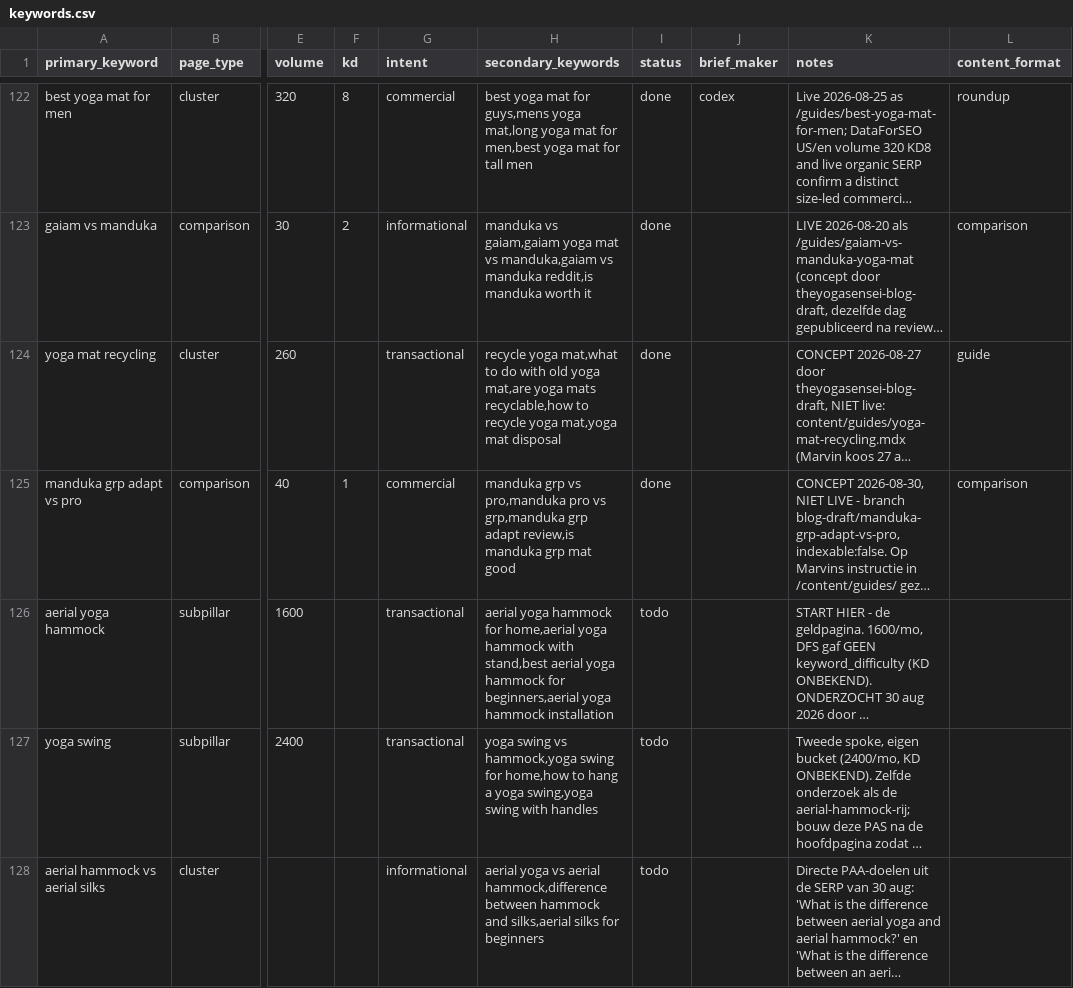
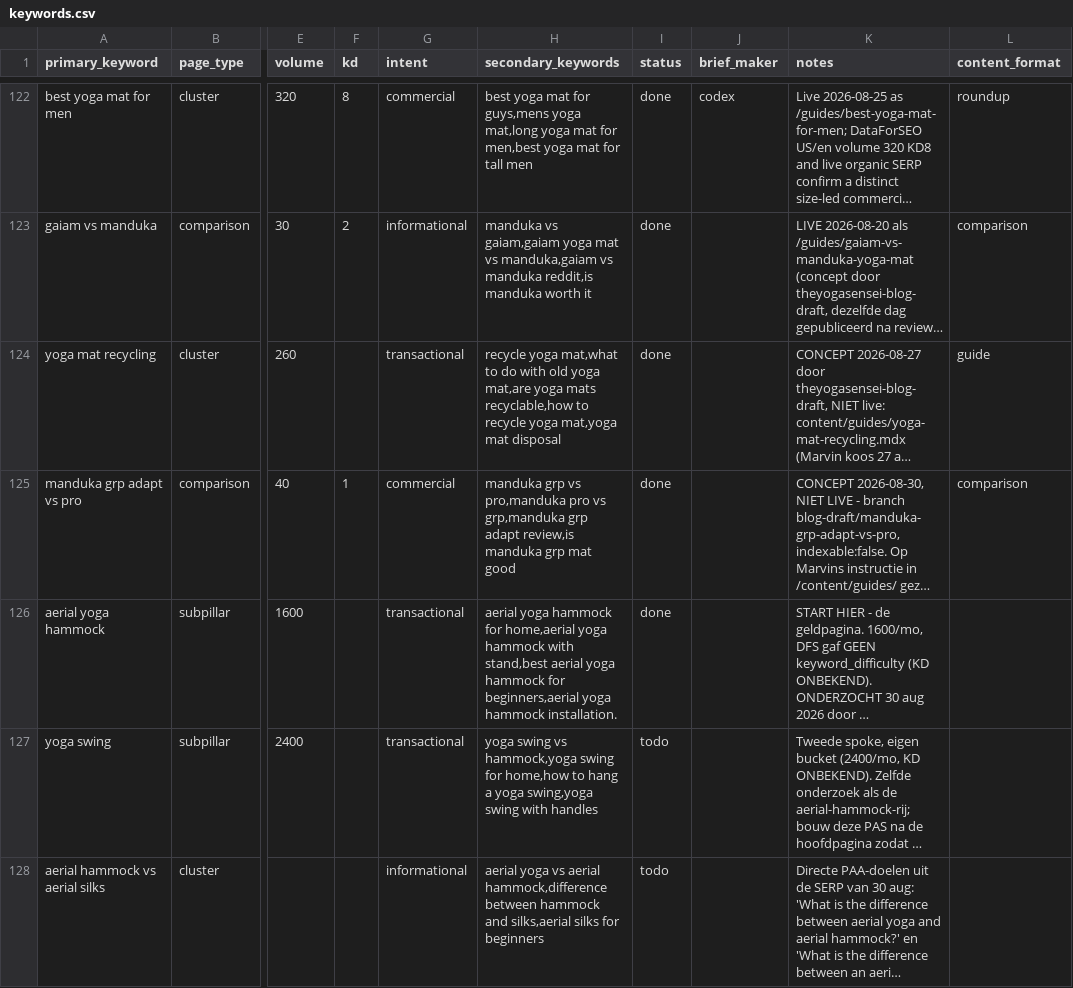
Before and after one commit to MarvinNL046/theyogasensei, a CSV file: keywords.csv, drawn as a sheet; only a part is shown, gaps mark what is left out; long unchanged cells end in …; the diff names each change by its address in the sheet, - before the commit and + after, or states it on an @@ line.

```diff
--- a/keywords.csv
+++ b/keywords.csv
-H126 (secondary_keywords): …yoga hammock installation
+H126 (secondary_keywords): …yoga hammock installation.
-I126 (status): todo
+I126 (status): done
```
Also changed, not shown: 14 other files.
